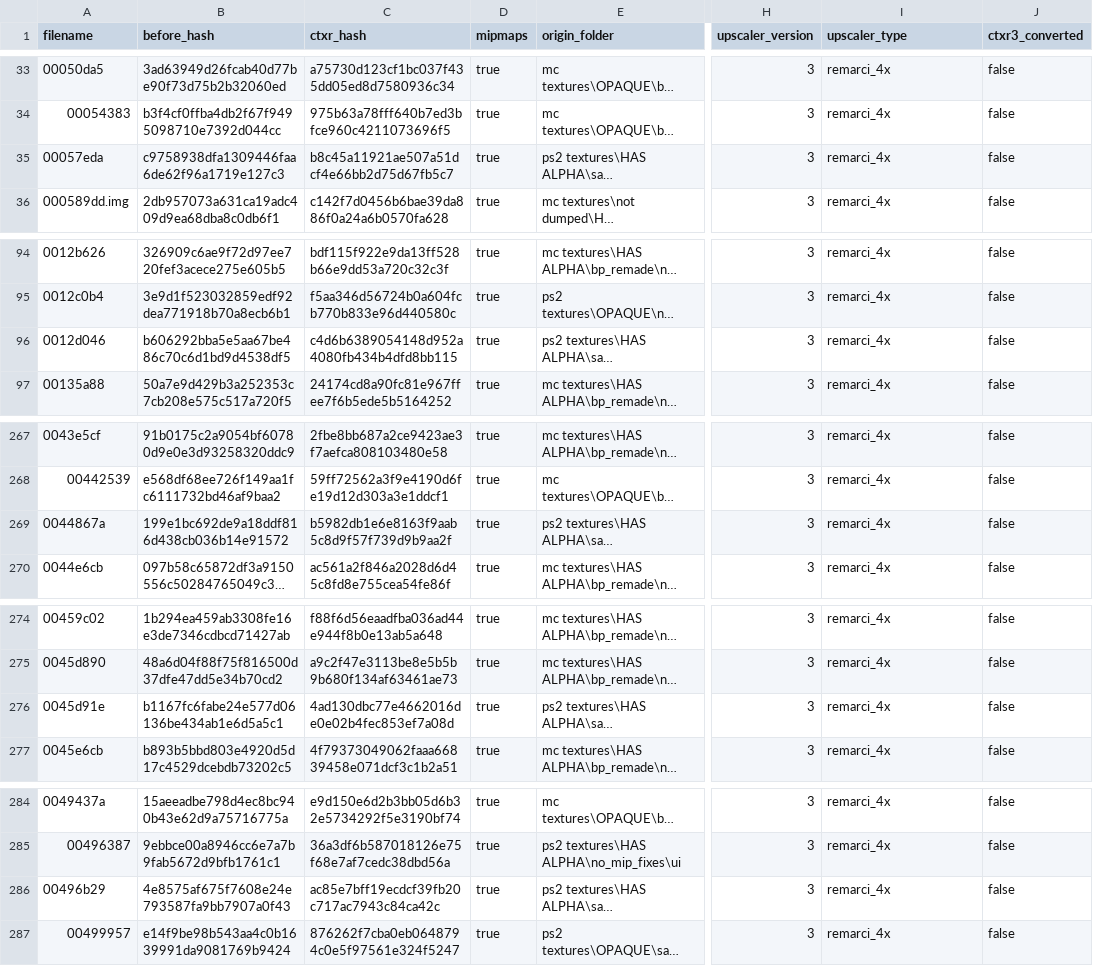
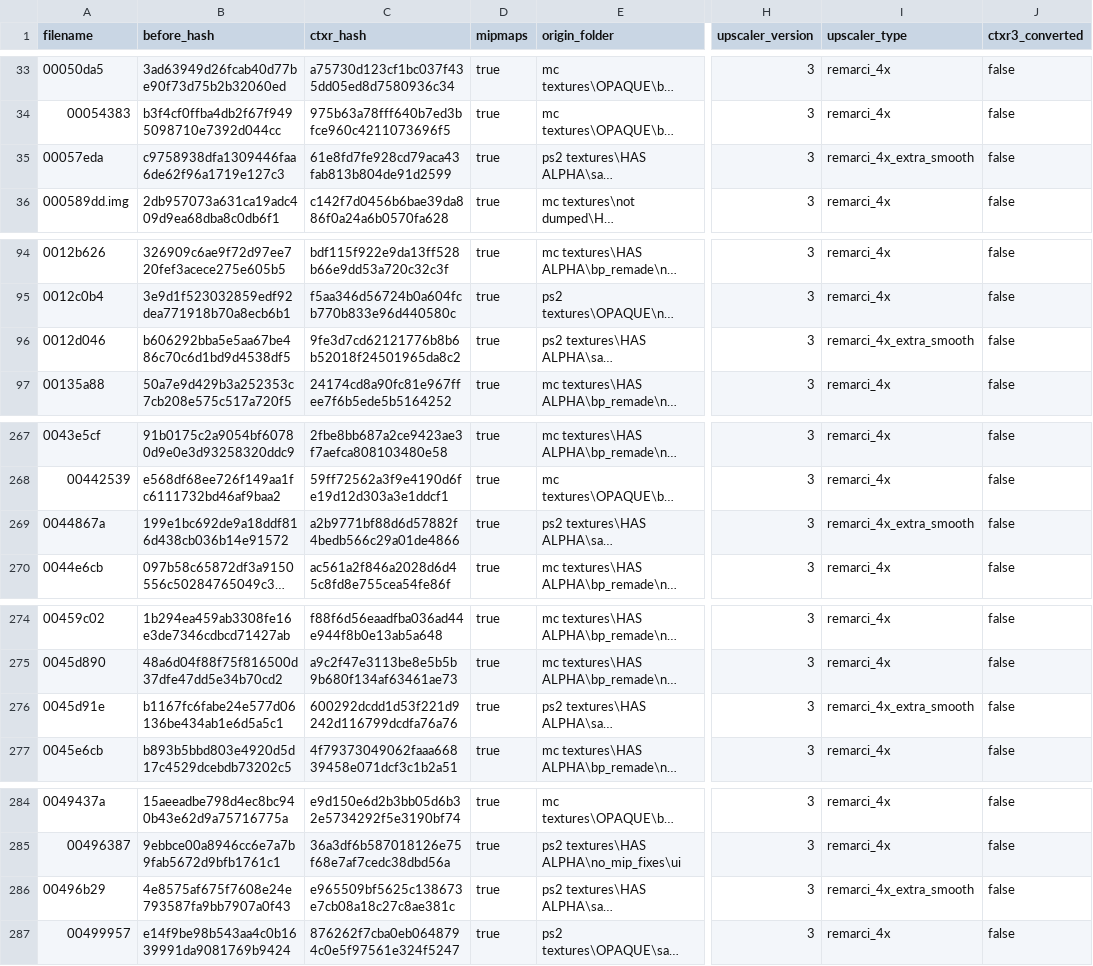
Before and after one commit to ShizCalev/MGS3-Upscaled-UI-Textures, a CSV file: Textures/Staging - 2x Upscaled/textures/flatlist/ovr_stm/_win/conversion_hashes.csv, drawn as a sheet; only a part is shown, gaps mark what is left out; long unchanged cells end in …; the diff covers the shown part only; the diff names each change by its address in the sheet, - before the commit and + after, or states it on an @@ line.

Commit message:
faces -> extra smoothing

```diff
--- a/Textures/Staging - 2x Upscaled/textures/flatlist/ovr_stm/_win/conversion_hashes.csv
+++ b/Textures/Staging - 2x Upscaled/textures/flatlist/ovr_stm/_win/conversion_hashes.csv
-C35 (ctxr_hash): b8c45a11921ae507a51dcf4e66bb2d75d67fb5c7
+C35 (ctxr_hash): 61e8fd7fe928cd79aca43fab813b804de91d2599
-I35 (upscaler_type): remarci_4x
+I35 (upscaler_type): remarci_4x_extra_smooth
-C96 (ctxr_hash): c4d6b6389054148d952a4080fb434b4dfd8bb115
+C96 (ctxr_hash): 9fe3d7cd62121776b8b6b52018f24501965da8c2
-I96 (upscaler_type): remarci_4x
+I96 (upscaler_type): remarci_4x_extra_smooth
-C269 (ctxr_hash): b5982db1e6e8163f9aab5c8d9f57f739d9b9aa2f
+C269 (ctxr_hash): a2b9771bf88d6d57882f4bedb566c29a01de4866
-I269 (upscaler_type): remarci_4x
+I269 (upscaler_type): remarci_4x_extra_smooth
-C276 (ctxr_hash): 4ad130dbc77e4662016de0e02b4fec853ef7a08d
+C276 (ctxr_hash): 600292dcdd1d53f221d9242d116799dcdfa76a76
-I276 (upscaler_type): remarci_4x
+I276 (upscaler_type): remarci_4x_extra_smooth
-C286 (ctxr_hash): ac85e7bff19ecdcf39fb20c717ac7943c84ca42c
+C286 (ctxr_hash): e965509bf5625c138673e7cb08a18c27c8ae381c
-I286 (upscaler_type): remarci_4x
+I286 (upscaler_type): remarci_4x_extra_smooth
```
Also changed, not shown: 36 edited cells elsewhere in this file, Textures/Staging - 4x Upscaled/textures/flatlist/ovr_stm/_win/conversion_hashes.csv, 46 other files.
